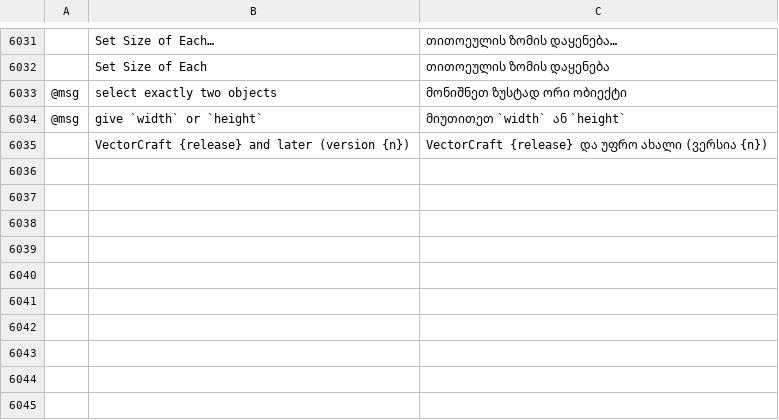
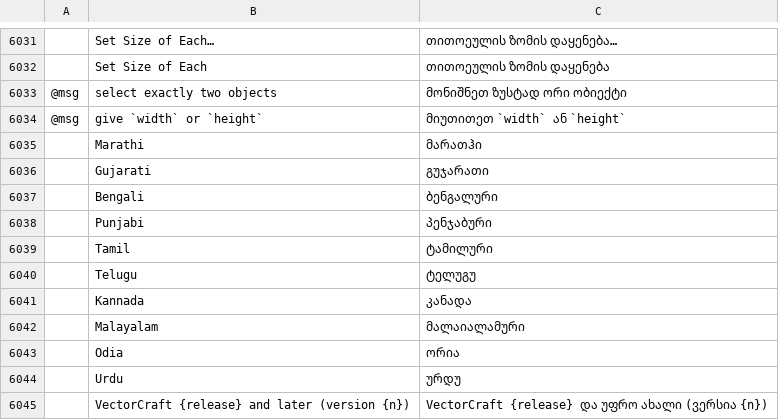
Before and after one commit to ElliottHitch/vectorcraft, a TSV file: crates/ui-egui/src/i18n/ka.tsv, drawn as a sheet; only a part is shown, gaps mark what is left out; the diff names each change by its address in the sheet, - before the commit and + after, or states it on an @@ line.

Commit message:
Fix #4946: a Language setting per text, with Indian languages (#4943)
Character panel > Language sets the selected characters' language;
text.setFormat and text.setRangeStyle take `language` by name or tag
(unknown: an error), and character styles carry it. Document Setup's
language list gains Hindi, Marathi, Gujarati, Bengali, Punjabi, Tamil,
Telugu, Kannada, Malayalam, Odia and Urdu, with catalog rows; the
Digits menu's numeral names move to a digits context, as Hindi is now
also a language name.

```diff
--- a/crates/ui-egui/src/i18n/ka.tsv
+++ b/crates/ui-egui/src/i18n/ka.tsv
+row 6035:  | Marathi | მარათჰი
+row 6036:  | Gujarati | გუჯარათი
+row 6037:  | Bengali | ბენგალური
+row 6038:  | Punjabi | პენჯაბური
+row 6039:  | Tamil | ტამილური
+row 6040:  | Telugu | ტელუგუ
+row 6041:  | Kannada | კანადა
+row 6042:  | Malayalam | მალაიალამური
+row 6043:  | Odia | ორია
+row 6044:  | Urdu | ურდუ
```
Also changed, not shown: crates/ui-egui/src/i18n/cs.tsv, crates/ui-egui/src/i18n/el.tsv, 33 other files.
